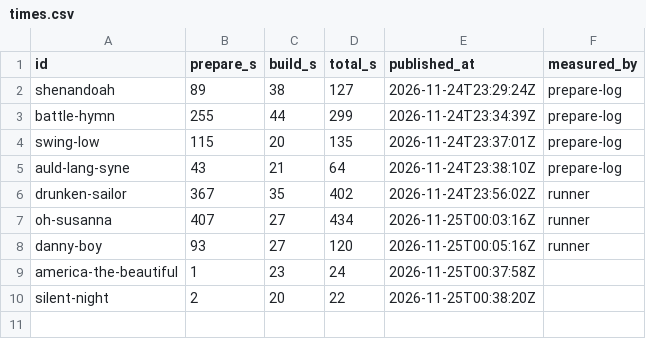
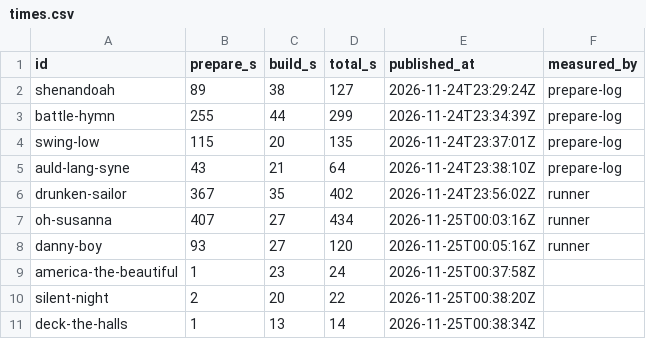
Before and after one commit to stevennt/abn.platform.entertainment.karaoke.songs, a CSV file: songs/times.csv, drawn as a sheet.

```diff
--- a/songs/times.csv
+++ b/songs/times.csv
@@ -10 +10,2 @@ america-the-beautiful,1,23,24,2026-11-25T00:37:58Z
 silent-night,2,20,22,2026-11-25T00:38:20Z
+deck-the-halls,1,13,14,2026-11-25T00:38:34Z
```
Also changed, not shown: 8 other files.
